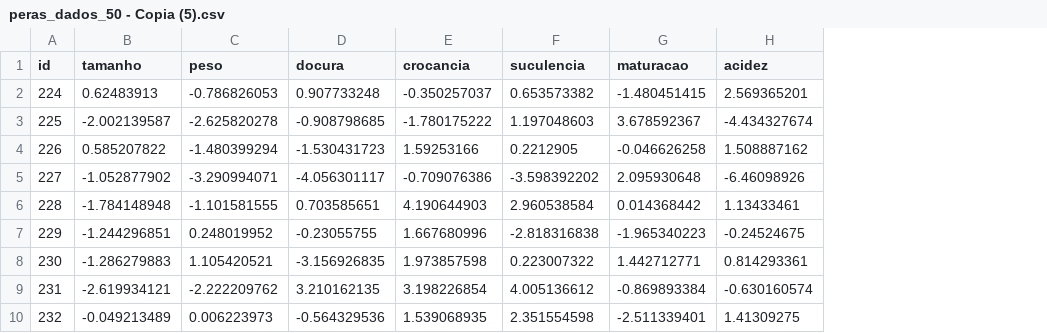
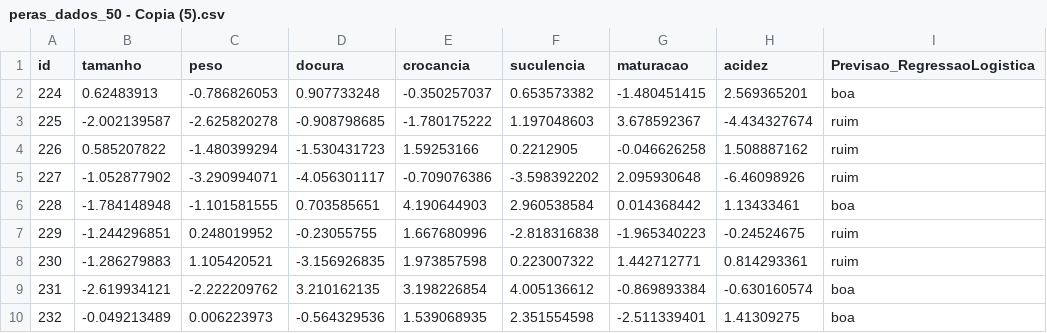
Before and after one commit to ArtCruz/65PIN3_ClassificacaoPeras_ArthurRaissa, a CSV file: back-end/dados/peras_dados_50 - Copia (5).csv, drawn as a sheet; only a part is shown; the diff names each change by its address in the sheet, - before the commit and + after, or states it on an @@ line.

```diff
--- a/back-end/dados/peras_dados_50 - Copia (5).csv
+++ b/back-end/dados/peras_dados_50 - Copia (5).csv
+column I (Previsao_RegressaoLogistica), rows 2-10: boa | ruim | ruim | ruim | boa | ruim | ruim | boa | boa
```
Also changed, not shown: back-end/dados/peras_dados_50 - Copia (4).csv, 4 other files.
